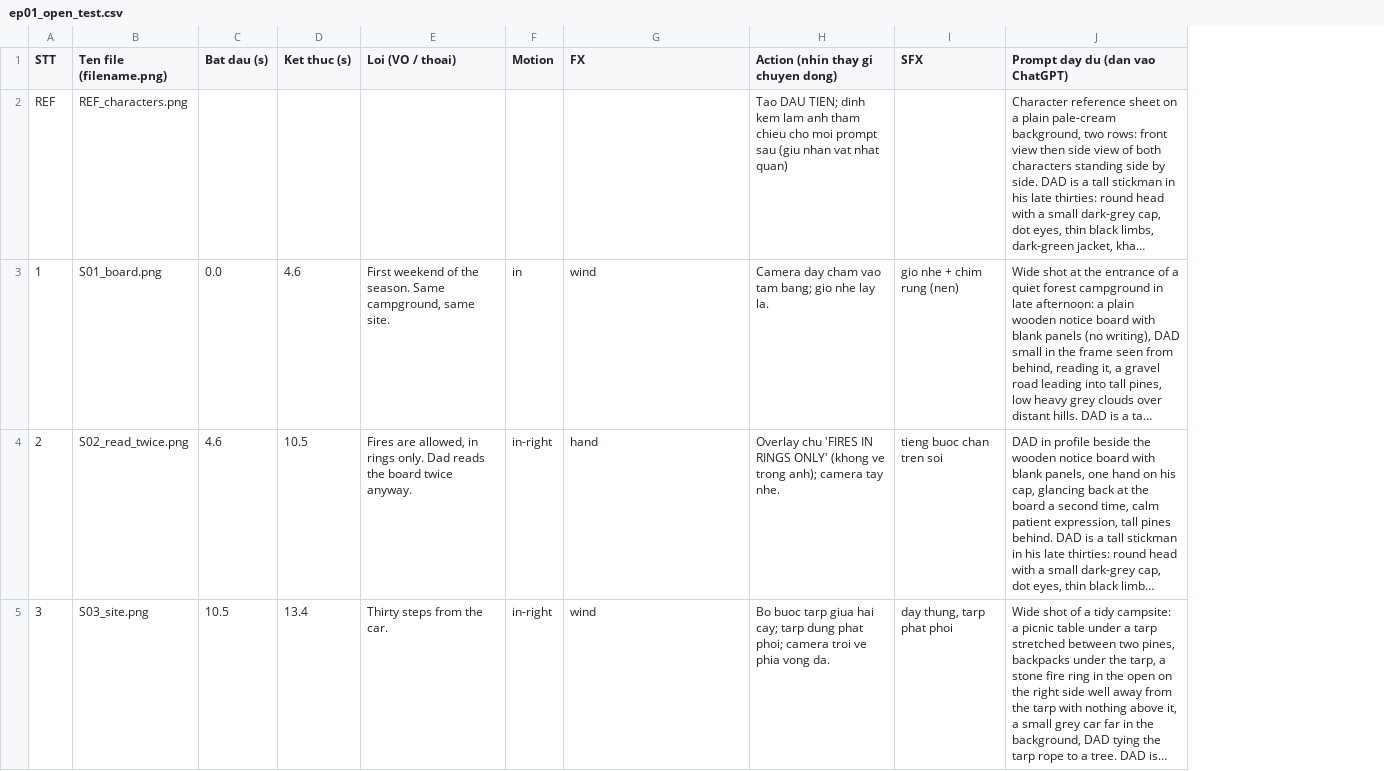
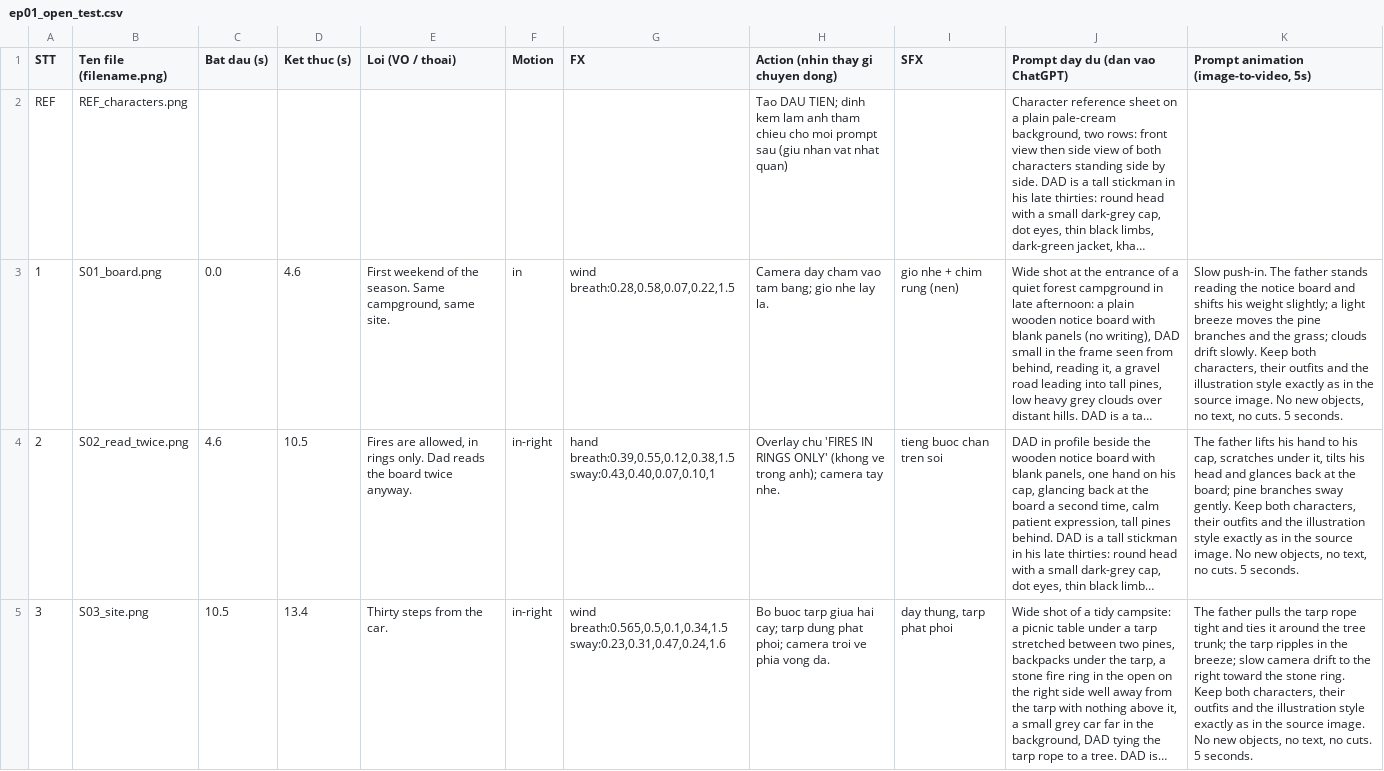
Before and after one commit to Bisu89/ai-marketing-factory, a CSV file: content-prompts/packed_light/ep01_open_test.csv, drawn as a sheet; only a part is shown; long unchanged cells end in …; the diff covers the shown part only; the diff names each change by its address in the sheet, - before the commit and + after, or states it on an @@ line.

```diff
--- a/content-prompts/packed_light/ep01_open_test.csv
+++ b/content-prompts/packed_light/ep01_open_test.csv
+column K, rows 1-5: Prompt animation (image-to-video, 5s) |  | Slow push-in. The father stands reading the notice board and shifts his weight slightly; a light breeze moves the pine branches and the grass; clouds drift slowly. Keep both characters, their outfits and the illustration style exactly as in the source image. No new objects, no text, no cuts. 5 seconds. | The father lifts his hand to his cap, scratches under it, tilts his head and glances back at the board; pine branches sway gently. Keep both characters, their outfits and the illustration style exactly as in the source image. No new objects, no text, no cuts. 5 seconds. | The father pulls the tarp rope tight and ties it around the tree trunk; the tarp ripples in the breeze; slow camera drift to the right toward the stone ring. Keep both characters, their outfits and the illustration style exactly as in the source image. No new objects, no text, no cuts. 5 seconds.
-G3 (FX): wind
+G3 (FX): wind breath:0.28,0.58,0.07,0.22,1.5
-G4 (FX): hand
+G4 (FX): hand breath:0.39,0.55,0.12,0.38,1.5 sway:0.43,0.40,0.07,0.10,1
-G5 (FX): wind
+G5 (FX): wind breath:0.565,0.5,0.1,0.34,1.5 sway:0.23,0.31,0.47,0.24,1.6
```
Also changed, not shown: 9 edited cells elsewhere in this file, 5 other files.
